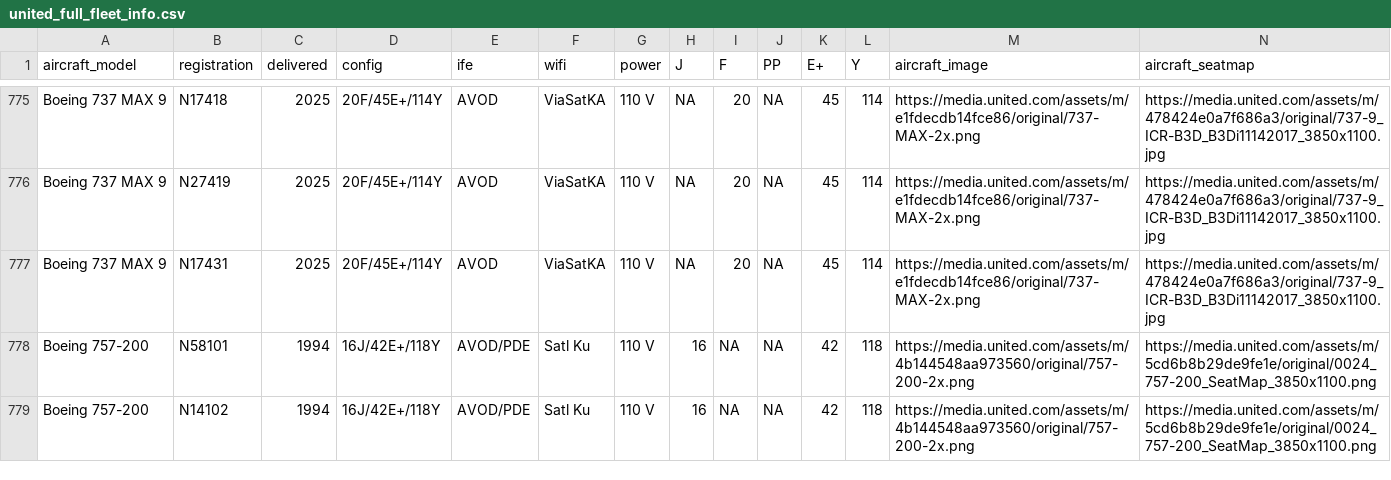
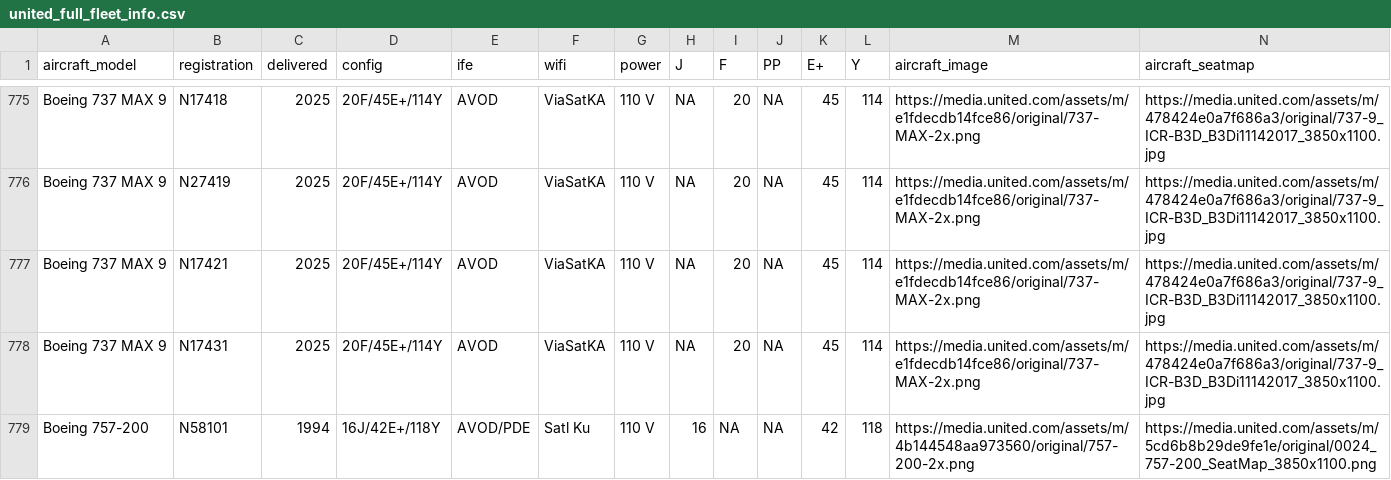
Before and after one commit to mstavro/fleetR, a CSV file: data/united_full_fleet_info.csv, drawn as a sheet; only a part is shown, gaps mark what is left out; the shorter side is filled out with more unchanged rows.

```diff
--- a/data/united_full_fleet_info.csv
+++ b/data/united_full_fleet_info.csv
@@ -776,2 +776,3 @@ Boeing 737 MAX 9,N17418,2025,20F/45E+/114Y,AVOD,ViaSatKA,110 V,NA,20,NA,45,114,h
 Boeing 737 MAX 9,N27419,2025,20F/45E+/114Y,AVOD,ViaSatKA,110 V,NA,20,NA,45,114,https://media.united.com/assets/m/e1fdecdb14fce86/original/737-MAX-2x.png,https://media.united.com/assets/m/478424e0a7f686a3/original/737-9_ICR-B3D_B3Di11142017_3850x1100.jpg
+Boeing 737 MAX 9,N17421,2025,20F/45E+/114Y,AVOD,ViaSatKA,110 V,NA,20,NA,45,114,https://media.united.com/assets/m/e1fdecdb14fce86/original/737-MAX-2x.png,https://media.united.com/assets/m/478424e0a7f686a3/original/737-9_ICR-B3D_B3Di11142017_3850x1100.jpg
 Boeing 737 MAX 9,N17431,2025,20F/45E+/114Y,AVOD,ViaSatKA,110 V,NA,20,NA,45,114,https://media.united.com/assets/m/e1fdecdb14fce86/original/737-MAX-2x.png,https://media.united.com/assets/m/478424e0a7f686a3/original/737-9_ICR-B3D_B3Di11142017_3850x1100.jpg
```
Also changed, not shown: data/compatible_registrations.csv.
